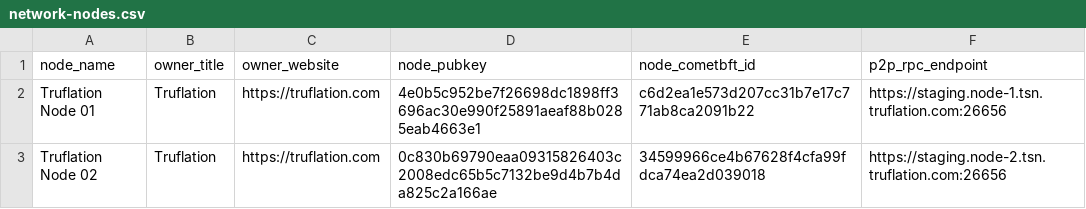
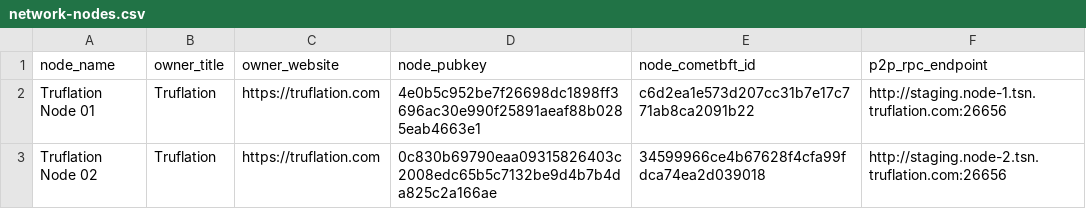
Before and after one commit to trufnetwork/truf-node-operator, a CSV file: configs/network/staging/network-nodes.csv, drawn as a sheet.

Commit message:
Update network-nodes.csv

```diff
--- a/configs/network/staging/network-nodes.csv
+++ b/configs/network/staging/network-nodes.csv
@@ -1,3 +1,3 @@
 node_name,owner_title,owner_website,node_pubkey,node_cometbft_id,p2p_rpc_endpoint
-"Truflation Node 01","Truflation","https://truflation.com","4e0b5c952be7f26698dc1898ff3696ac30e990f25891aeaf88b0285eab4663e1","c6d2ea1e573d207cc31b7e17c771ab8ca2091b22","https://staging.node-1.tsn.truflation.com:26656"
-"Truflation Node 02","Truflation","https://truflation.com","0c830b69790eaa09315826403c2008edc65b5c7132be9d4b7b4da825c2a166ae","34599966ce4b67628f4cfa99fdca74ea2d039018","https://staging.node-2.tsn.truflation.com:26656"
+"Truflation Node 01","Truflation","https://truflation.com","4e0b5c952be7f26698dc1898ff3696ac30e990f25891aeaf88b0285eab4663e1","c6d2ea1e573d207cc31b7e17c771ab8ca2091b22","http://staging.node-1.tsn.truflation.com:26656"
+"Truflation Node 02","Truflation","https://truflation.com","0c830b69790eaa09315826403c2008edc65b5c7132be9d4b7b4da825c2a166ae","34599966ce4b67628f4cfa99fdca74ea2d039018","http://staging.node-2.tsn.truflation.com:26656"
```
